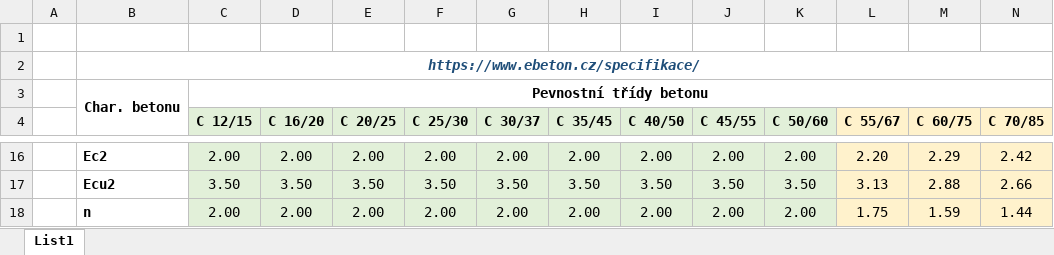
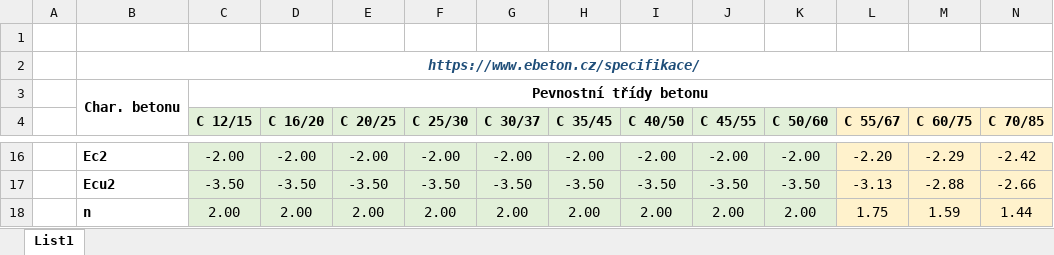
Before and after one commit to PSvejda/MemDim, an Excel workbook: Beton.xlsx, sheet List1, drawn as a sheet; only a part is shown, gaps mark what is left out; values as stored, in another font and other column widths than the file's, no borders; the diff covers the shown part only; the diff names each change by its address in the sheet, - before the commit and + after, or states it on an @@ line.

```diff
--- a/Beton.xlsx (sheet List1)
+++ b/Beton.xlsx (sheet List1)
-C16 (C 12/15): 2.00
+C16 (C 12/15): -2.00
-D16 (C 16/20): 2.00
+D16 (C 16/20): -2.00
-E16 (C 20/25): 2.00
+E16 (C 20/25): -2.00
-F16 (C 25/30): 2.00
+F16 (C 25/30): -2.00
-G16 (C 30/37): 2.00
+G16 (C 30/37): -2.00
-H16 (C 35/45): 2.00
+H16 (C 35/45): -2.00
-I16 (C 40/50): 2.00
+I16 (C 40/50): -2.00
-J16 (C 45/55): 2.00
+J16 (C 45/55): -2.00
-K16 (C 50/60): 2.00
+K16 (C 50/60): -2.00
-L16 (C 55/67): 2.20
+L16 (C 55/67): -2.20
-M16 (C 60/75): 2.29
+M16 (C 60/75): -2.29
-N16 (C 70/85): 2.42
+N16 (C 70/85): -2.42
-C17 (C 12/15): 3.50
+C17 (C 12/15): -3.50
-D17 (C 16/20): 3.50
+D17 (C 16/20): -3.50
-E17 (C 20/25): 3.50
+E17 (C 20/25): -3.50
-F17 (C 25/30): 3.50
+F17 (C 25/30): -3.50
-G17 (C 30/37): 3.50
+G17 (C 30/37): -3.50
-H17 (C 35/45): 3.50
+H17 (C 35/45): -3.50
-I17 (C 40/50): 3.50
+I17 (C 40/50): -3.50
-J17 (C 45/55): 3.50
+J17 (C 45/55): -3.50
-K17 (C 50/60): 3.50
+K17 (C 50/60): -3.50
-L17 (C 55/67): 3.13
+L17 (C 55/67): -3.13
-M17 (C 60/75): 2.88
+M17 (C 60/75): -2.88
-N17 (C 70/85): 2.66
+N17 (C 70/85): -2.66
```
Also changed, not shown: 60 edited cells elsewhere in this sheet, 1 other file.
